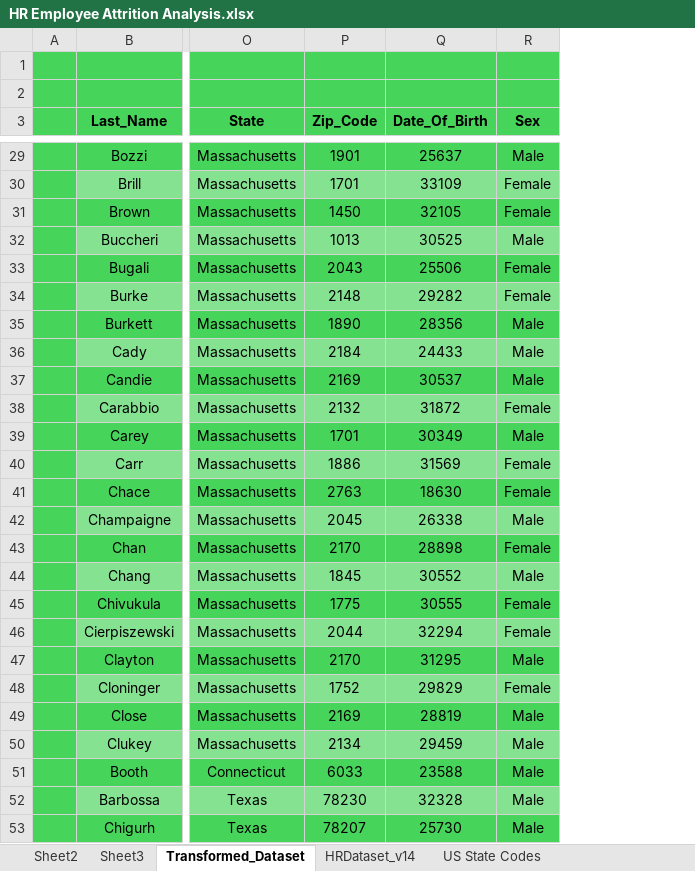
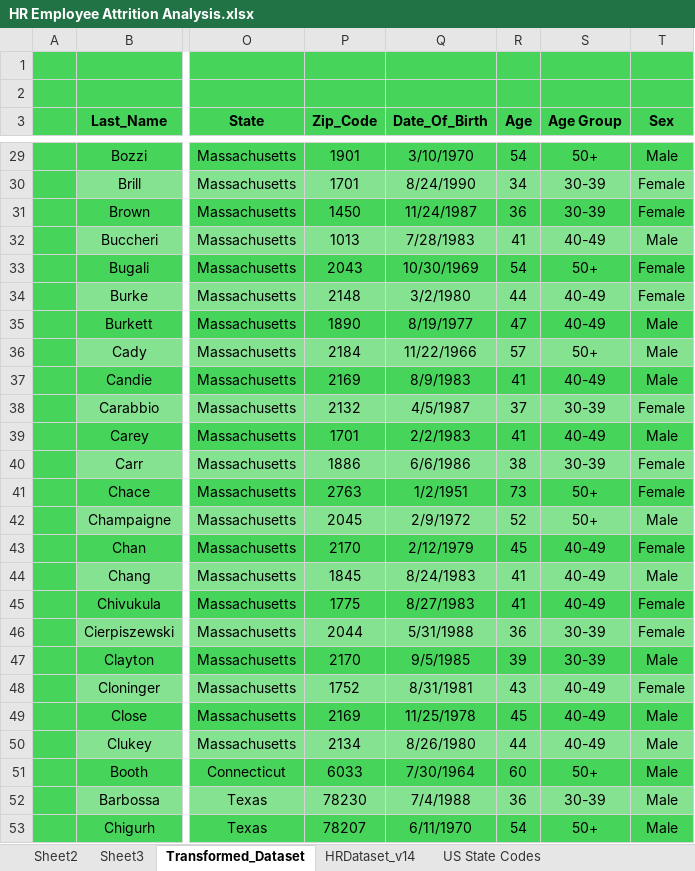
Before and after one commit to daniellaakpoguma/Data-Analsyt-Portfolio, an Excel workbook: HR Employee Attrition Analysis/HR Employee Attrition Analysis.xlsx, sheet Transformed_Dataset, drawn as a sheet; only a part is shown, gaps mark what is left out; values as stored, in another font and other column widths than the file's, no borders; table styles not drawn; the diff covers the shown part only; the diff names each change by its address in the sheet, - before the commit and + after, or states it on an @@ line.

Commit message:
Added some visualizations regarding age group, race, marital status demographics

```diff
--- a/HR Employee Attrition Analysis/HR Employee Attrition Analysis.xlsx (sheet Transformed_Dataset)
+++ b/HR Employee Attrition Analysis/HR Employee Attrition Analysis.xlsx (sheet Transformed_Dataset)
+column R (Age), rows 29-53: 54 | 34 | 36 | 41 | 54 | 44 | 47 | 57 | 41 | 37 | 41 | 38 | 73 | 52 | 45 | 41 | 41 | 36 | 39 | 43 | 45 | 44 | 60 | 36 | 54
+column S (Age Group), rows 29-53: 50+ | 30-39 | 30-39 | 40-49 | 50+ | 40-49 | 40-49 | 50+ | 40-49 | 30-39 | 40-49 | 30-39 | 50+ | 50+ | 40-49 | 40-49 | 40-49 | 30-39 | 30-39 | 40-49 | 40-49 | 40-49 | 50+ | 30-39 | 50+
-Q29 (Date_Of_Birth): 25637
+Q29 (Date_Of_Birth): 3/10/1970
-Q30 (Date_Of_Birth): 33109
+Q30 (Date_Of_Birth): 8/24/1990
-Q31 (Date_Of_Birth): 32105
+Q31 (Date_Of_Birth): 11/24/1987
-Q32 (Date_Of_Birth): 30525
+Q32 (Date_Of_Birth): 7/28/1983
-Q33 (Date_Of_Birth): 25506
+Q33 (Date_Of_Birth): 10/30/1969
-Q34 (Date_Of_Birth): 29282
+Q34 (Date_Of_Birth): 3/2/1980
-Q35 (Date_Of_Birth): 28356
+Q35 (Date_Of_Birth): 8/19/1977
-Q36 (Date_Of_Birth): 24433
+Q36 (Date_Of_Birth): 11/22/1966
-Q37 (Date_Of_Birth): 30537
+Q37 (Date_Of_Birth): 8/9/1983
-Q38 (Date_Of_Birth): 31872
+Q38 (Date_Of_Birth): 4/5/1987
-Q39 (Date_Of_Birth): 30349
+Q39 (Date_Of_Birth): 2/2/1983
-Q40 (Date_Of_Birth): 31569
+Q40 (Date_Of_Birth): 6/6/1986
-Q41 (Date_Of_Birth): 18630
+Q41 (Date_Of_Birth): 1/2/1951
-Q42 (Date_Of_Birth): 26338
+Q42 (Date_Of_Birth): 2/9/1972
-Q43 (Date_Of_Birth): 28898
+Q43 (Date_Of_Birth): 2/12/1979
-Q44 (Date_Of_Birth): 30552
+Q44 (Date_Of_Birth): 8/24/1983
-Q45 (Date_Of_Birth): 30555
+Q45 (Date_Of_Birth): 8/27/1983
-Q46 (Date_Of_Birth): 32294
+Q46 (Date_Of_Birth): 5/31/1988
-Q47 (Date_Of_Birth): 31295
+Q47 (Date_Of_Birth): 9/5/1985
-Q48 (Date_Of_Birth): 29829
+Q48 (Date_Of_Birth): 8/31/1981
-Q49 (Date_Of_Birth): 28819
+Q49 (Date_Of_Birth): 11/25/1978
-Q50 (Date_Of_Birth): 29459
+Q50 (Date_Of_Birth): 8/26/1980
-Q51 (Date_Of_Birth): 23588
+Q51 (Date_Of_Birth): 7/30/1964
-Q52 (Date_Of_Birth): 32328
+Q52 (Date_Of_Birth): 7/4/1988
-Q53 (Date_Of_Birth): 25730
+Q53 (Date_Of_Birth): 6/11/1970
```
Also changed, not shown: 286 edited cells elsewhere in this sheet, sheet Sheet2, charts or pictures.
